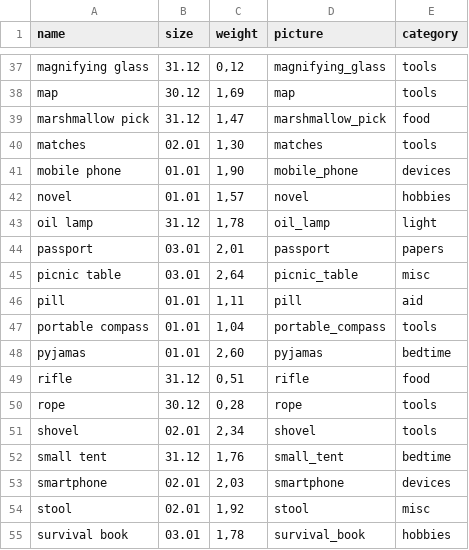
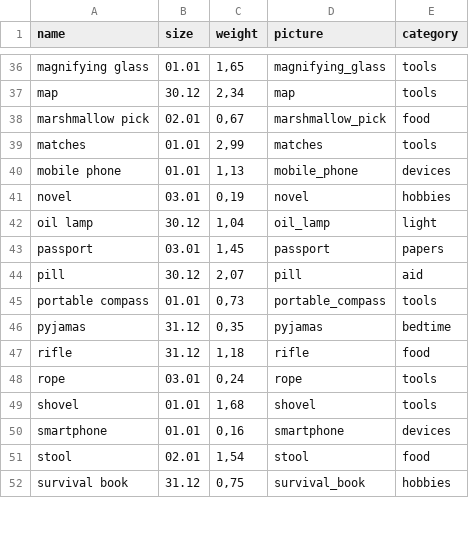
Before and after one commit to BigBig-Archives/packit, a CSV file: lib/seeds/item_references.csv, drawn as a sheet; only a part is shown, gaps mark what is left out; removed rows and columns are numbered as before the commit, all else as after; the diff covers the shown part only; the diff names each change by its address in the sheet, - before the commit and + after, or states it on an @@ line.

```diff
--- a/lib/seeds/item_references.csv
+++ b/lib/seeds/item_references.csv
-B36 (size): 31.12
+B36 (size): 01.01
-C36 (weight): 0,12
+C36 (weight): 1,65
-C37 (weight): 1,69
+C37 (weight): 2,34
-B38 (size): 31.12
+B38 (size): 02.01
-C38 (weight): 1,47
+C38 (weight): 0,67
-B39 (size): 02.01
+B39 (size): 01.01
-C39 (weight): 1,30
+C39 (weight): 2,99
-C40 (weight): 1,90
+C40 (weight): 1,13
-B41 (size): 01.01
+B41 (size): 03.01
-C41 (weight): 1,57
+C41 (weight): 0,19
-B42 (size): 31.12
+B42 (size): 30.12
-C42 (weight): 1,78
+C42 (weight): 1,04
-C43 (weight): 2,01
+C43 (weight): 1,45
-row 45: picnic table | 03.01 | 2,64 | picnic_table | misc
-B44 (size): 01.01
+B44 (size): 30.12
-C44 (weight): 1,11
+C44 (weight): 2,07
-C45 (weight): 1,04
+C45 (weight): 0,73
-B46 (size): 01.01
+B46 (size): 31.12
-C46 (weight): 2,60
+C46 (weight): 0,35
-C47 (weight): 0,51
+C47 (weight): 1,18
-B48 (size): 30.12
+B48 (size): 03.01
-C48 (weight): 0,28
+C48 (weight): 0,24
-B49 (size): 02.01
+B49 (size): 01.01
-C49 (weight): 2,34
+C49 (weight): 1,68
-row 52: small tent | 31.12 | 1,76 | small_tent | bedtime
-B50 (size): 02.01
+B50 (size): 01.01
-C50 (weight): 2,03
+C50 (weight): 0,16
-C51 (weight): 1,92
+C51 (weight): 1,54
-E51 (category): misc
+E51 (category): food
-B52 (size): 03.01
+B52 (size): 31.12
-C52 (weight): 1,78
+C52 (weight): 0,75
```
Also changed, not shown: 1 added row, 3 removed rows and 76 edited cells elsewhere in this file, 26 other files.
